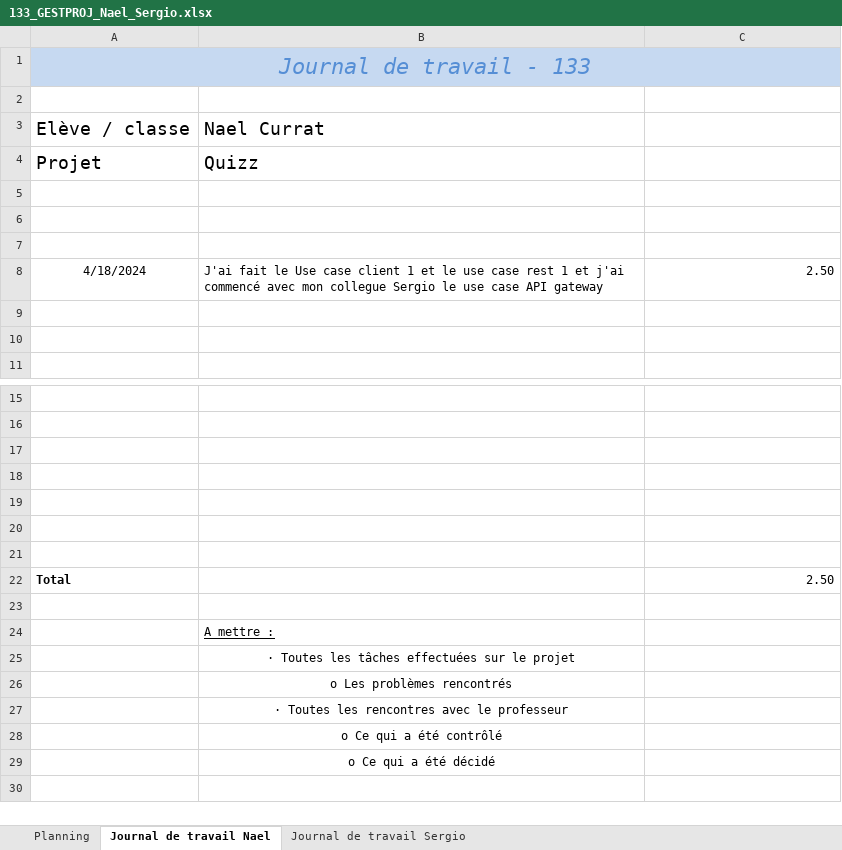
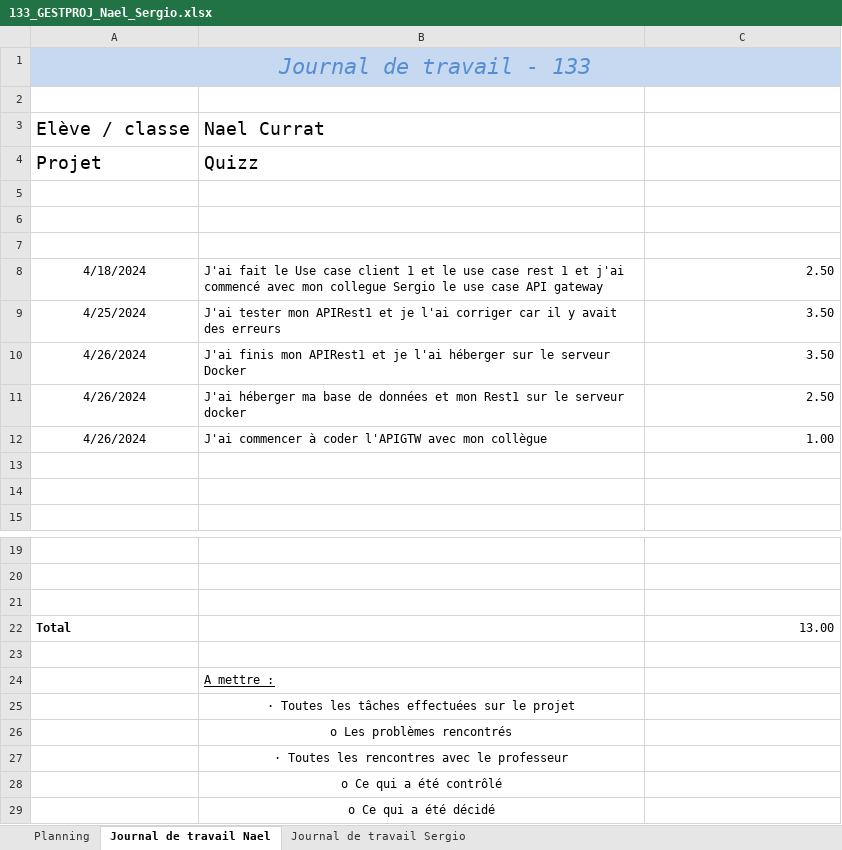
Before and after one commit to emf-info-21-22-2/133_Projet_Groupe2, an Excel workbook: 133_GESTPROJ_Nael_Sergio.xlsx, sheet Journal de travail Nael, drawn as a sheet; only a part is shown, gaps mark what is left out; values as stored, in another font and other column widths than the file's, no borders; removed rows and columns are numbered as before the commit, all else as after; the diff names each change by its address in the sheet, - before the commit and + after, or states it on an @@ line.

```diff
--- a/133_GESTPROJ_Nael_Sergio.xlsx (sheet Journal de travail Nael)
+++ b/133_GESTPROJ_Nael_Sergio.xlsx (sheet Journal de travail Nael)
+row 9: 4/25/2024 | J'ai tester mon APIRest1 et je l'ai corriger car il y avait des erreurs | 3.50
+row 10: 4/26/2024 | J'ai finis mon APIRest1 et je l'ai héberger sur le serveur Docker | 3.50
+row 11: 4/26/2024 | J'ai héberger ma base de données et mon Rest1 sur le serveur docker | 2.50
+row 12: 4/26/2024 | J'ai commencer à coder l'APIGTW avec mon collègue | 1.00
-row 18: (empty)
-row 19: (empty)
-row 20: (empty)
-row 21: (empty)
-C22: 2.50
+C22: 13.00
```
Also changed, not shown: sheet Planning, sheet Journal de travail Sergio, 3 other files.
